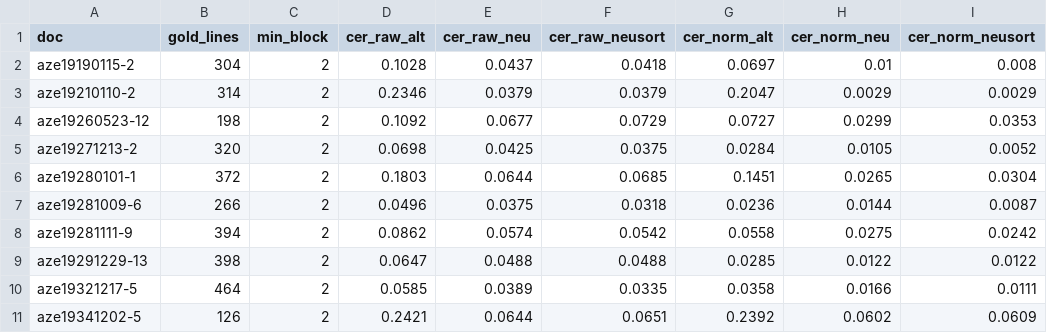
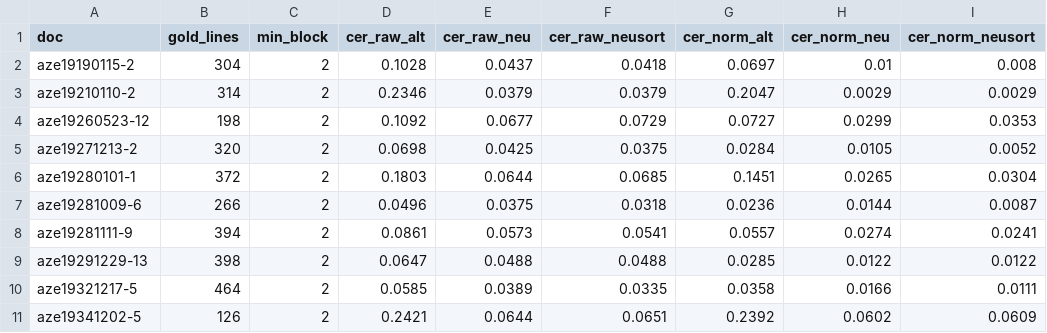
Before and after one commit to DH-Cologne/transcrEval, a CSV file: results/metrics.csv, drawn as a sheet; only a part is shown; the diff names each change by its address in the sheet, - before the commit and + after, or states it on an @@ line.

```diff
--- a/results/metrics.csv
+++ b/results/metrics.csv
-D8 (cer_raw_alt): 0.0862
+D8 (cer_raw_alt): 0.0861
-E8 (cer_raw_neu): 0.0574
+E8 (cer_raw_neu): 0.0573
-F8 (cer_raw_neusort): 0.0542
+F8 (cer_raw_neusort): 0.0541
-G8 (cer_norm_alt): 0.0558
+G8 (cer_norm_alt): 0.0557
-H8 (cer_norm_neu): 0.0275
+H8 (cer_norm_neu): 0.0274
-I8 (cer_norm_neusort): 0.0242
+I8 (cer_norm_neusort): 0.0241
```
Also changed, not shown: analysis/metrics_long.csv, analysis/stats.csv, 26 other files.
